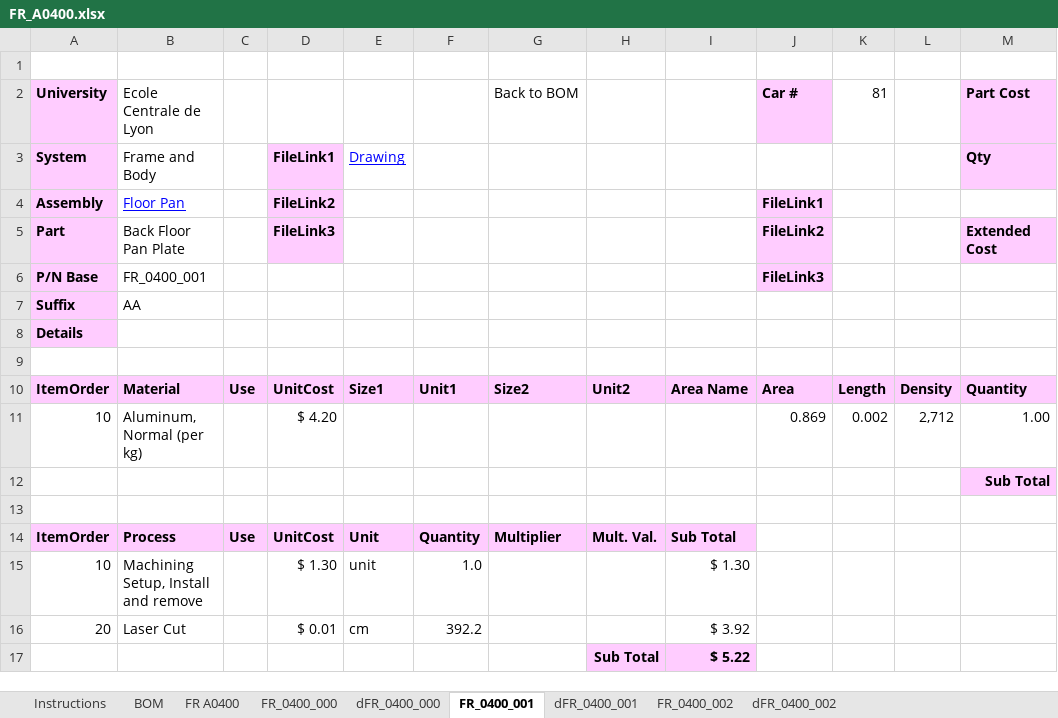
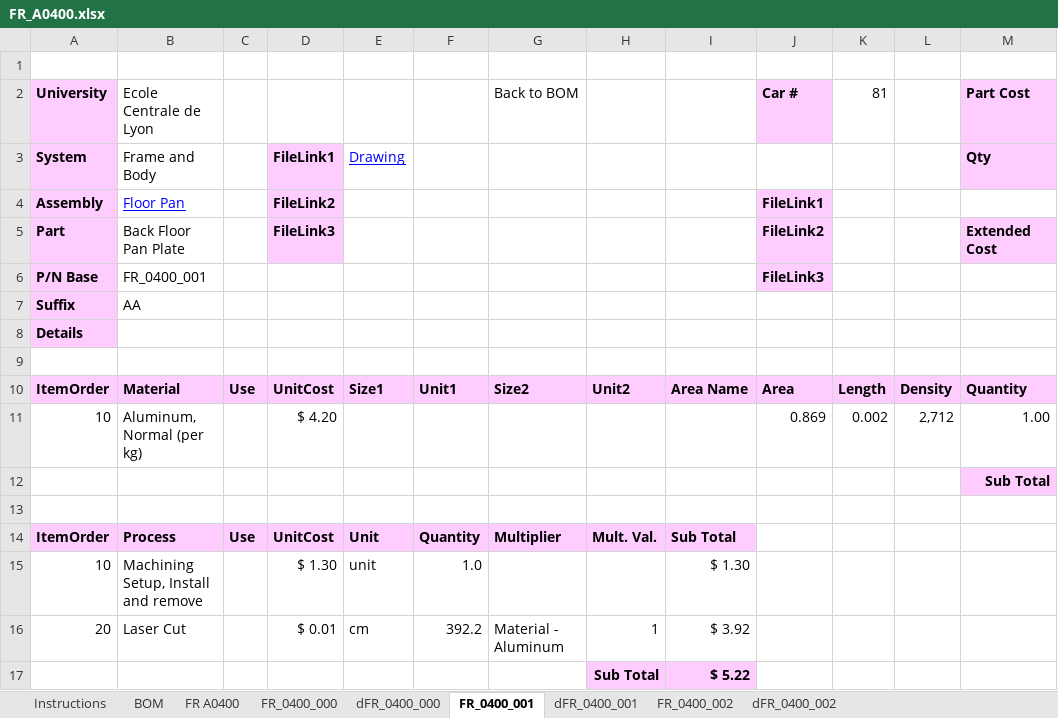
Before and after one commit to epsa-team/Vulcanix-v1.0, an Excel workbook: FR - Frame & Body/FR_A0400 (Floor Pan)/Cost/FR_A0400.xlsx, sheet FR_0400_001, drawn as a sheet; only a part is shown; values as stored, in another font and other column widths than the file's, no borders; the diff names each change by its address in the sheet, - before the commit and + after, or states it on an @@ line.

Commit message:
Cost firewall

```diff
--- a/FR - Frame & Body/FR_A0400 (Floor Pan)/Cost/FR_A0400.xlsx (sheet FR_0400_001)
+++ b/FR - Frame & Body/FR_A0400 (Floor Pan)/Cost/FR_A0400.xlsx (sheet FR_0400_001)
-G16: (empty)
+G16: Material - Aluminum
-H16: (empty)
+H16: 1
```
Also changed, not shown: sheet FR_0400_000, FR - Frame & Body/FR_A0300 (Pedal Assy)/Cost/FR_A0300.xlsx, 1 other file.
